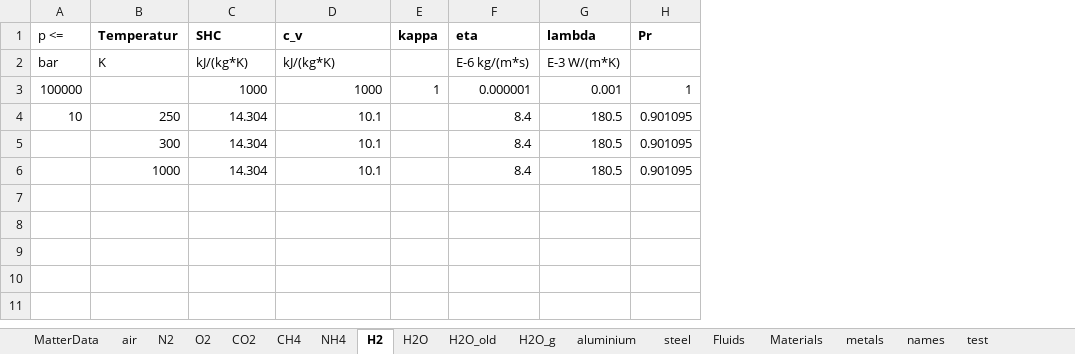
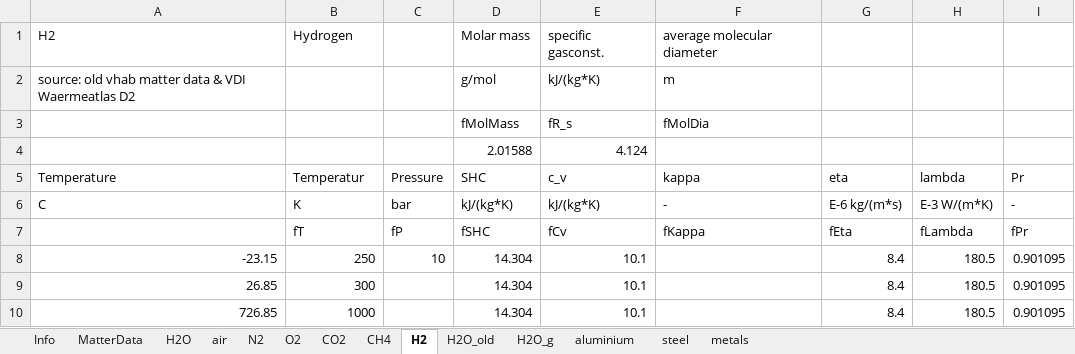
Before and after one commit to V-HAB/V-HAB, an Excel workbook: core/+matter/Matter.xlsx, sheet H2, drawn as a sheet; values as stored, in another font and other column widths than the file's, no borders; removed rows and columns are numbered as before the commit, all else as after; the diff names each change by its address in the sheet, - before the commit and + after, or states it on an @@ line.

Commit message:
updated Excel Matterfile: first worksheet has short description how data should be handled all old data from vhab 1.0 reformatted to new format (very little data available)

```diff
--- a/core/+matter/Matter.xlsx (sheet H2)
+++ b/core/+matter/Matter.xlsx (sheet H2)
-sheet tab: NH4
-sheet tab: Fluids
-sheet tab: Materials
-sheet tab: names
-sheet tab: test
+sheet tab: Info
@@ sheet tab order changed: Info | MatterData | H2O | air | N2 | O2 | CO2 | CH4 | H2 | H2O_old | H2O_g | aluminium | steel | metals @@
-column A, rows 1-2: p <= | bar; row 4: 10
+column A, rows 5-6: Temperature | C; rows 8-10: -23.15 | 26.85 | 726.85
+column C, rows 5-6: Pressure | bar; row 8: 10
-column E, row 1: kappa
+column F, rows 5-6: kappa | -
+row 1: H2 | Hydrogen |  | Molar mass | specific gasconst. | average molecular diameter
+row 2: source: old vhab matter data & VDI Waermeatlas D2 |  |  | g/mol | kJ/(kg*K) | m
+row 3:  |  |  | fMolMass | fR_s | fMolDia
+row 4:  |  |  | 2.01588 | 4.124
-B5 bold: on
+B5 bold: off
-D5:E5 bold: on
+D5:E5 bold: off
-G5:I5 bold: on
+G5:I5 bold: off
-I6: (empty)
+I6: -
-row 3: 100000 |  | 1000 | 1000 | 1 | 0.000001 | 0.001 | 1
+row 7:  | fT | fP | fSHC | fCv | fKappa | fEta | fLambda | fPr
```
Also changed, not shown: sheet air, sheet CO2, sheet O2, sheet CH4, sheet N2, sheet aluminium, 4 more sheets.
